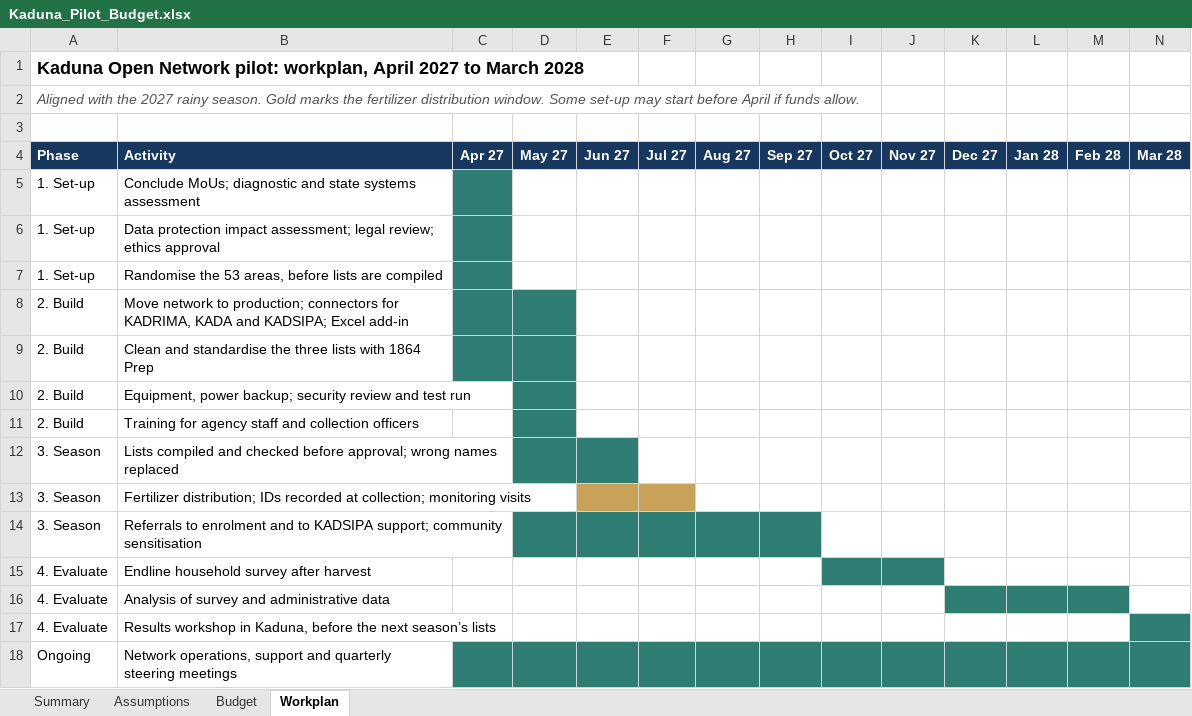
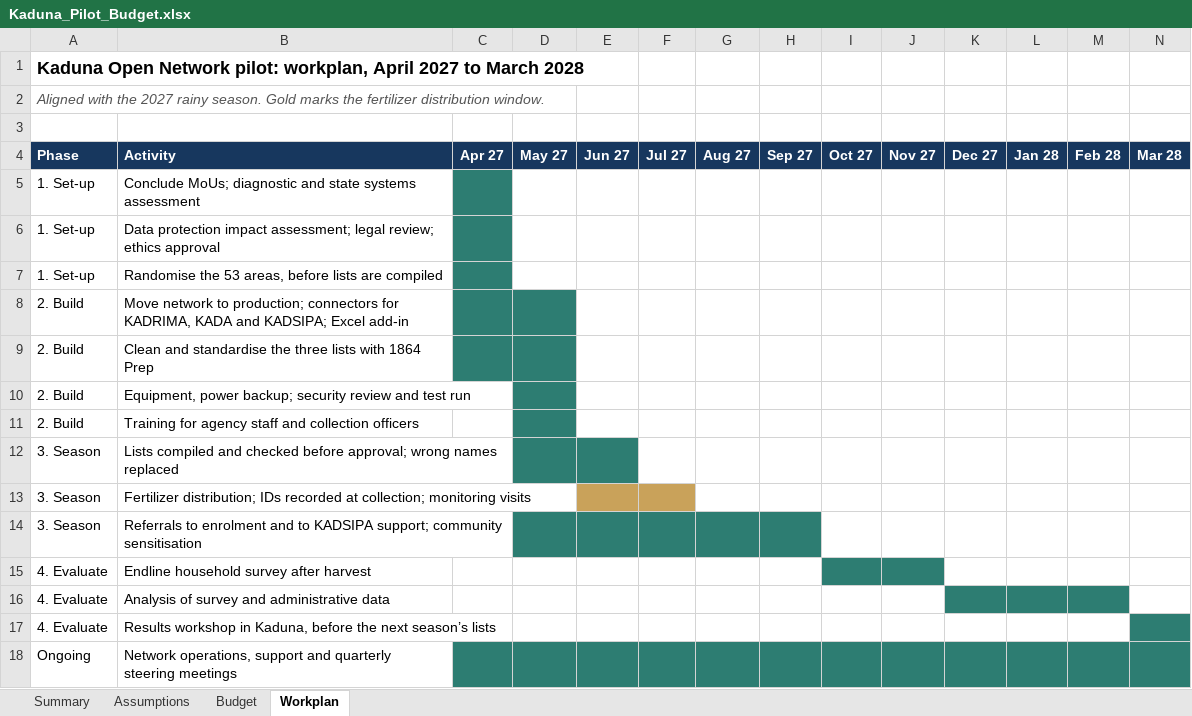
Before and after one commit to abiola1864/excel-walkthroug, an Excel workbook: Kaduna_Pilot_Budget.xlsx, sheet Workplan, drawn as a sheet; values as stored, in another font and other column widths than the file's, no borders; the diff names each change by its address in the sheet, - before the commit and + after, or states it on an @@ line.

```diff
--- a/Kaduna_Pilot_Budget.xlsx (sheet Workplan)
+++ b/Kaduna_Pilot_Budget.xlsx (sheet Workplan)
-A2: …distribution window. Some set-up may start before April if funds allow.
+A2: …distribution window.
```
Also changed, not shown: sheet Summary, sheet Assumptions, sheet Budget.
